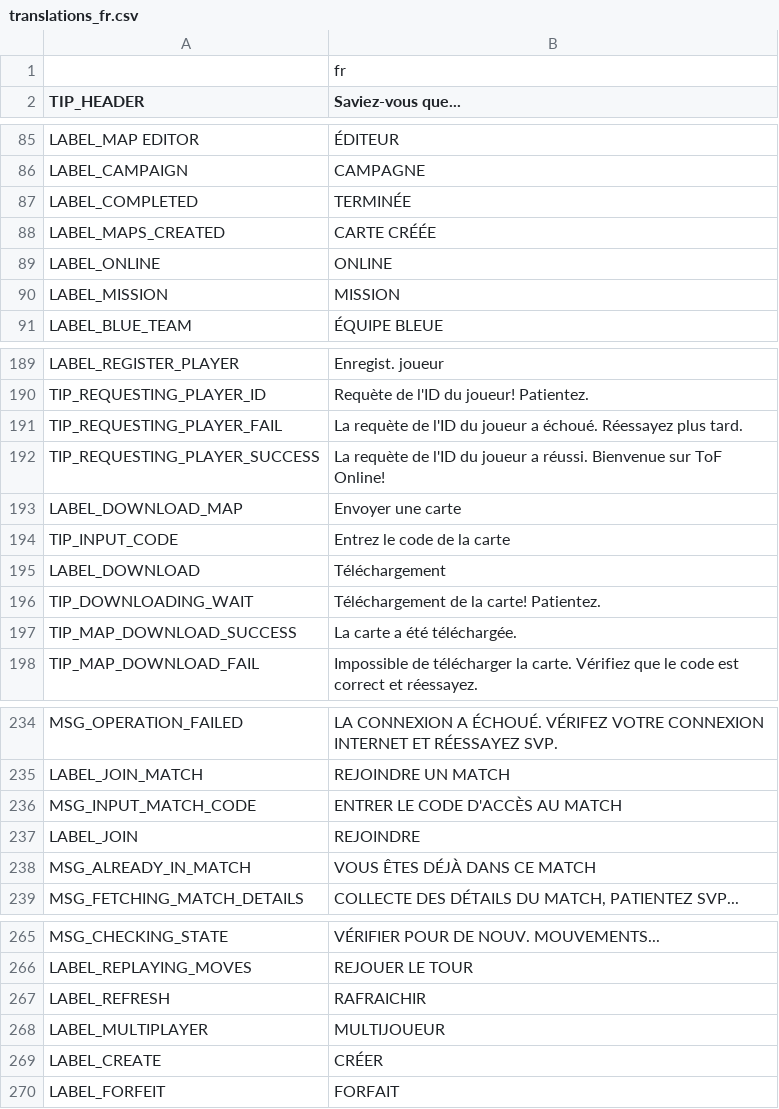
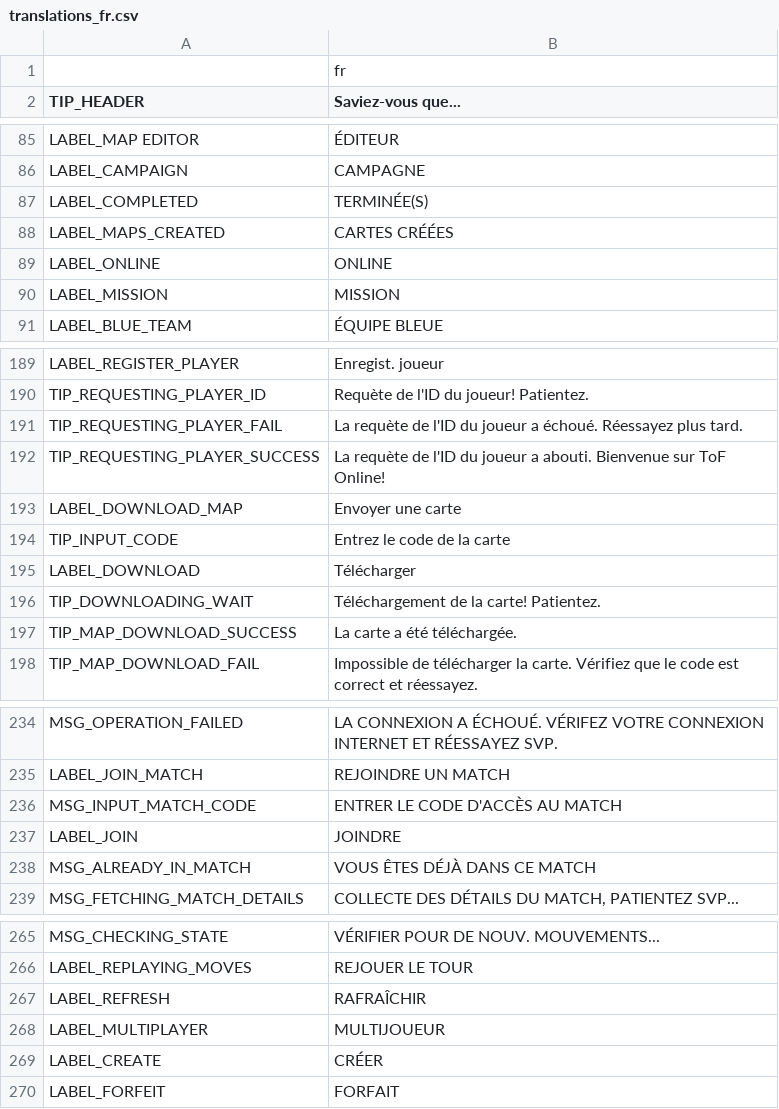
Before and after one commit to w84death/Tanks-of-Freedom, a CSV file: translations/translations_fr.csv, drawn as a sheet; only a part is shown, gaps mark what is left out.

Commit message:
Update translations_fr.csv

```diff
--- a/translations/translations_fr.csv
+++ b/translations/translations_fr.csv
@@ -86,4 +86,4 @@ LABEL_MAP EDITOR,ÉDITEUR
 LABEL_CAMPAIGN,CAMPAGNE
-LABEL_COMPLETED,TERMINÉE
-LABEL_MAPS_CREATED,CARTE CRÉÉE
+LABEL_COMPLETED,TERMINÉE(S)
+LABEL_MAPS_CREATED,CARTES CRÉÉES
 LABEL_ONLINE,ONLINE
@@ -191,6 +191,6 @@ TIP_REQUESTING_PLAYER_ID,"Requète de l'ID du joueur! Patientez."
 TIP_REQUESTING_PLAYER_FAIL,"La requète de l'ID du joueur a échoué. Réessayez plus tard."
-TIP_REQUESTING_PLAYER_SUCCESS,"La requète de l'ID du joueur a réussi. Bienvenue sur ToF Online!"
+TIP_REQUESTING_PLAYER_SUCCESS,"La requète de l'ID du joueur a abouti. Bienvenue sur ToF Online!"
 LABEL_DOWNLOAD_MAP,Envoyer une carte
 TIP_INPUT_CODE,"Entrez le code de la carte"
-LABEL_DOWNLOAD,Téléchargement
+LABEL_DOWNLOAD,Télécharger
 TIP_DOWNLOADING_WAIT,"Téléchargement de la carte! Patientez."
@@ -236,3 +236,3 @@ LABEL_JOIN_MATCH,"REJOINDRE UN MATCH"
 MSG_INPUT_MATCH_CODE,"ENTRER LE CODE D'ACCÈS AU MATCH"
-LABEL_JOIN,REJOINDRE
+LABEL_JOIN,JOINDRE
 MSG_ALREADY_IN_MATCH,VOUS ÊTES DÉJÀ DANS CE MATCH
@@ -266,3 +266,3 @@ MSG_CHECKING_STATE,"VÉRIFIER POUR DE NOUV. MOUVEMENTS..."
 LABEL_REPLAYING_MOVES,"REJOUER LE TOUR"
-LABEL_REFRESH,RAFRAICHIR
+LABEL_REFRESH,RAFRAÎCHIR
 LABEL_MULTIPLAYER,MULTIJOUEUR
```
